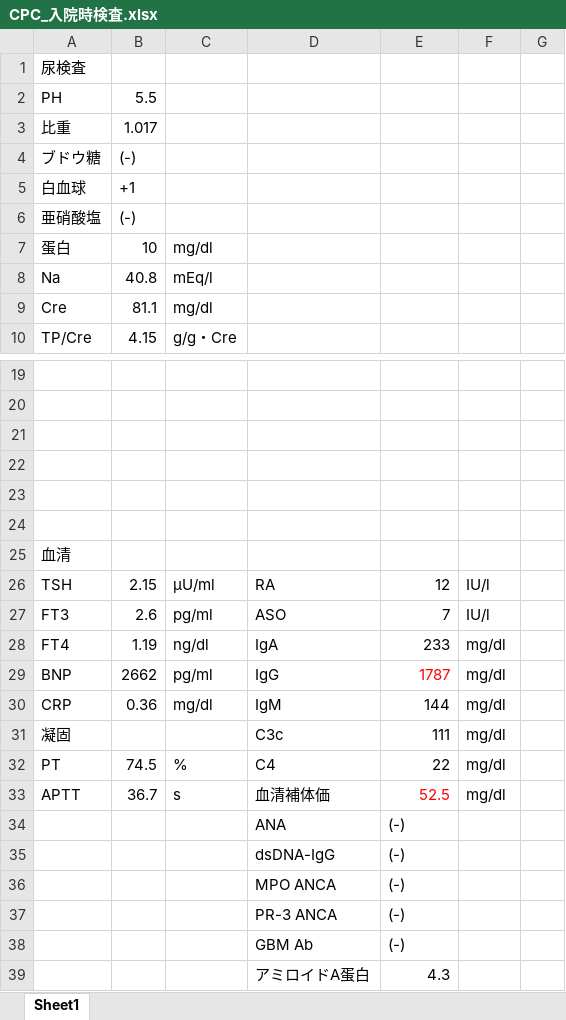
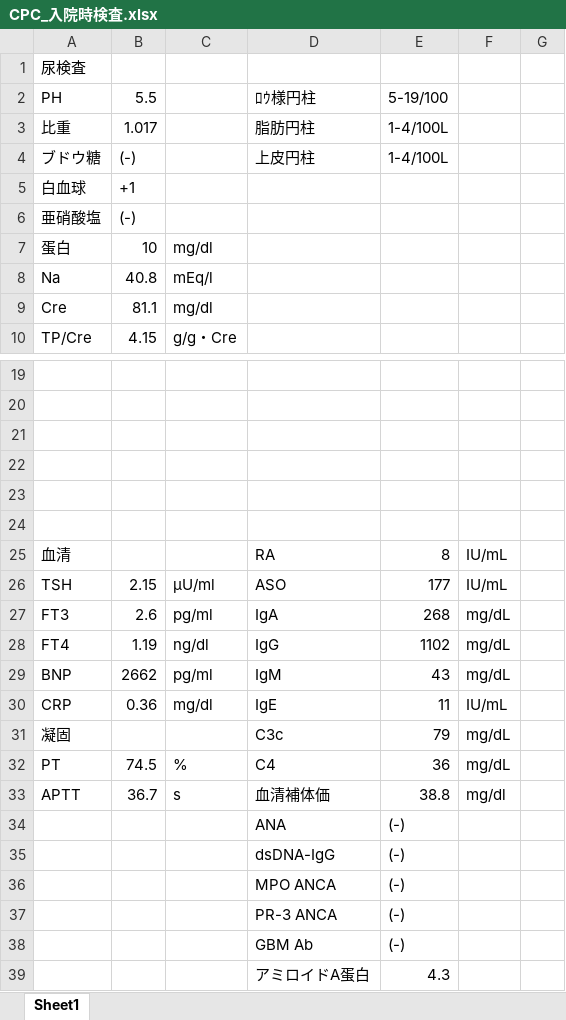
Before and after one commit to g960059/presentations, an Excel workbook: CPC_入院時検査.xlsx, sheet Sheet1, drawn as a sheet; only a part is shown, gaps mark what is left out; values as stored, in another font and other column widths than the file's, no borders; removed rows and columns are numbered as before the commit, all else as after; the diff names each change by its address in the sheet, - before the commit and + after, or states it on an @@ line.

```diff
--- a/CPC_入院時検査.xlsx (sheet Sheet1)
+++ b/CPC_入院時検査.xlsx (sheet Sheet1)
-D2: (empty)
+D2: ﾛｳ様円柱
-E2: (empty)
+E2: 5-19/100
-D3: (empty)
+D3: 脂肪円柱
-E3:E4: (empty)
+E3:E4: 1-4/100L
-D4: (empty)
+D4: 上皮円柱
-row 25: 血清
+row 25: 血清 |  |  | RA | 8 | IU/mL
-D26: RA
+D26: ASO
-E26: 12
+E26: 177
-F26: IU/l
+F26: IU/mL
-D27: ASO
+D27: IgA
-E27: 7
+E27: 268
-F27: IU/l
+F27: mg/dL
-D28: IgA
+D28: IgG
-E28: 233
+E28: 1102
-F28:F29: mg/dl
+F28:F29: mg/dL
-D29: IgG
+D29: IgM
-E29: 1787
+E29: 43
-E29 text colour: #FF0000
+E29 text colour: black
-D30: IgM
+D30: IgE
-E30: 144
+E30: 11
-F30: mg/dl
+F30: IU/mL
-E31: 111
+E31: 79
-F31:F32: mg/dl
+F31:F32: mg/dL
-E32: 22
+E32: 36
-E33: 52.5
+E33: 38.8
-E33 text colour: #FF0000
+E33 text colour: black
```
Also changed, not shown: CPC_データ.xlsx, CPC_検査推移.xlsx, 46 other files.
